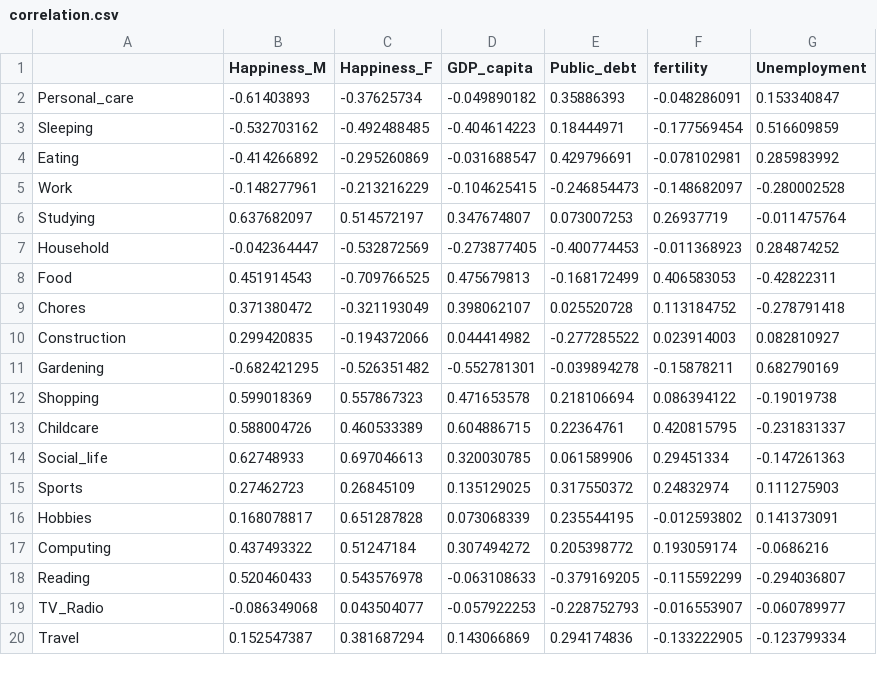
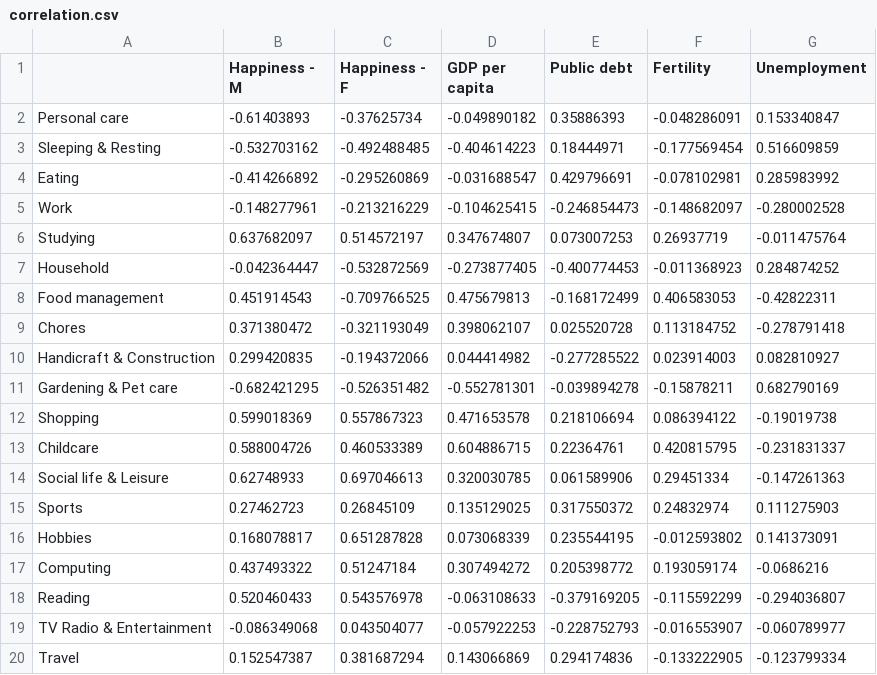
Before and after one commit to ralbachalany/IGR204-InfoVisProject, a CSV file: data/correlation.csv, drawn as a sheet.

```diff
--- a/data/correlation.csv
+++ b/data/correlation.csv
@@ -1,4 +1,4 @@
-,Happiness_M,Happiness_F,GDP_capita,Public_debt,fertility,Unemployment
-Personal_care,-0.61403893,-0.37625734,-0.049890182,0.35886393,-0.048286091,0.153340847
-Sleeping,-0.532703162,-0.492488485,-0.404614223,0.18444971,-0.177569454,0.516609859
+,Happiness - M,Happiness - F,GDP per capita,Public debt,Fertility,Unemployment
+Personal care,-0.61403893,-0.37625734,-0.049890182,0.35886393,-0.048286091,0.153340847
+Sleeping & Resting,-0.532703162,-0.492488485,-0.404614223,0.18444971,-0.177569454,0.516609859
 Eating,-0.414266892,-0.295260869,-0.031688547,0.429796691,-0.078102981,0.285983992
@@ -7,9 +7,9 @@ Studying,0.637682097,0.514572197,0.347674807,0.073007253,0.26937719,-0.011475764
 Household,-0.042364447,-0.532872569,-0.273877405,-0.400774453,-0.011368923,0.284874252
-Food,0.451914543,-0.709766525,0.475679813,-0.168172499,0.406583053,-0.42822311
+Food management,0.451914543,-0.709766525,0.475679813,-0.168172499,0.406583053,-0.42822311
 Chores,0.371380472,-0.321193049,0.398062107,0.025520728,0.113184752,-0.278791418
-Construction,0.299420835,-0.194372066,0.044414982,-0.277285522,0.023914003,0.082810927
-Gardening,-0.682421295,-0.526351482,-0.552781301,-0.039894278,-0.15878211,0.682790169
+Handicraft & Construction,0.299420835,-0.194372066,0.044414982,-0.277285522,0.023914003,0.082810927
+Gardening & Pet care,-0.682421295,-0.526351482,-0.552781301,-0.039894278,-0.15878211,0.682790169
 Shopping,0.599018369,0.557867323,0.471653578,0.218106694,0.086394122,-0.19019738
 Childcare,0.588004726,0.460533389,0.604886715,0.22364761,0.420815795,-0.231831337
-Social_life,0.62748933,0.697046613,0.320030785,0.061589906,0.29451334,-0.147261363
+Social life & Leisure,0.62748933,0.697046613,0.320030785,0.061589906,0.29451334,-0.147261363
 Sports,0.27462723,0.26845109,0.135129025,0.317550372,0.24832974,0.111275903
@@ -18,3 +18,3 @@ Computing,0.437493322,0.51247184,0.307494272,0.205398772,0.193059174,-0.0686216
 Reading,0.520460433,0.543576978,-0.063108633,-0.379169205,-0.115592299,-0.294036807
-TV_Radio,-0.086349068,0.043504077,-0.057922253,-0.228752793,-0.016553907,-0.060789977
+TV Radio & Entertainment,-0.086349068,0.043504077,-0.057922253,-0.228752793,-0.016553907,-0.060789977
 Travel,0.152547387,0.381687294,0.143066869,0.294174836,-0.133222905,-0.123799334
```
Also changed, not shown: 2 other files.
